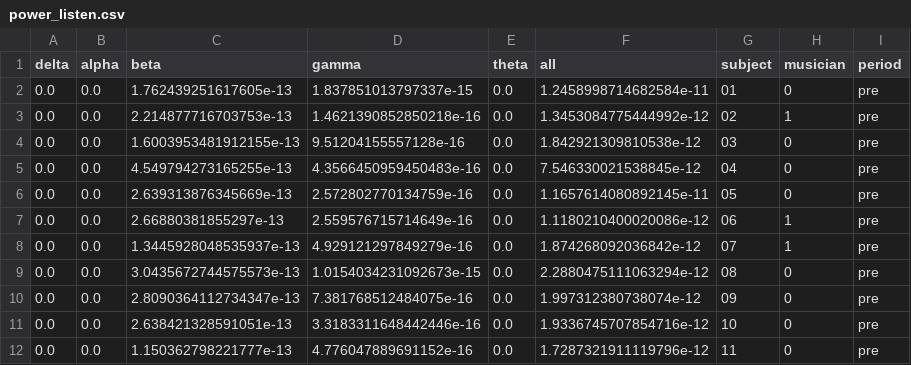
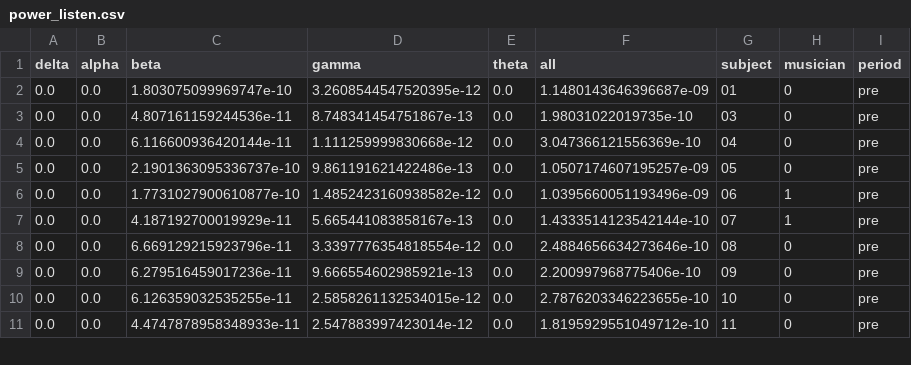
Before and after one commit to haiqin-zhang/AM-EEG, a CSV file: pipelines_LM/power_listen.csv, drawn as a sheet; only a part is shown; the diff covers the shown part only.

Commit message:
erp power fixes

```diff
--- a/pipelines_LM/power_listen.csv
+++ b/pipelines_LM/power_listen.csv
@@ -1,12 +1,11 @@
 delta,alpha,beta,gamma,theta,all,subject,musician,period
-0.0,0.0,1.762439251617605e-13,1.837851013797337e-15,0.0,1.2458998714682584e-11,01,0,pre
-0.0,0.0,2.214877716703753e-13,1.4621390852850218e-16,0.0,1.3453084775444992e-12,02,1,pre
-0.0,0.0,1.6003953481912155e-13,9.51204155557128e-16,0.0,1.842921309810538e-12,03,0,pre
-0.0,0.0,4.549794273165255e-13,4.3566450959450483e-16,0.0,7.546330021538845e-12,04,0,pre
-0.0,0.0,2.639313876345669e-13,2.572802770134759e-16,0.0,1.1657614080892145e-11,05,0,pre
-0.0,0.0,2.66880381855297e-13,2.559576715714649e-16,0.0,1.1180210400020086e-12,06,1,pre
-0.0,0.0,1.3445928048535937e-13,4.929121297849279e-16,0.0,1.874268092036842e-12,07,1,pre
-0.0,0.0,3.0435672744575573e-13,1.0154034231092673e-15,0.0,2.2880475111063294e-12,08,0,pre
-0.0,0.0,2.8090364112734347e-13,7.381768512484075e-16,0.0,1.997312380738074e-12,09,0,pre
-0.0,0.0,2.638421328591051e-13,3.3183311648442446e-16,0.0,1.9336745707854716e-12,10,0,pre
-0.0,0.0,1.150362798221777e-13,4.776047889691152e-16,0.0,1.7287321911119796e-12,11,0,pre
+0.0,0.0,1.803075099969747e-10,3.2608544547520395e-12,0.0,1.1480143646396687e-09,01,0,pre
+0.0,0.0,4.807161159244536e-11,8.748341454751867e-13,0.0,1.98031022019735e-10,03,0,pre
+0.0,0.0,6.116600936420144e-11,1.111259999830668e-12,0.0,3.047366121556369e-10,04,0,pre
+0.0,0.0,2.1901363095336737e-10,9.861191621422486e-13,0.0,1.0507174607195257e-09,05,0,pre
+0.0,0.0,1.7731027900610877e-10,1.4852423160938582e-12,0.0,1.0395660051193496e-09,06,1,pre
+0.0,0.0,4.187192700019929e-11,5.665441083858167e-13,0.0,1.4333514123542144e-10,07,1,pre
+0.0,0.0,6.669129215923796e-11,3.3397776354818554e-12,0.0,2.4884656634273646e-10,08,0,pre
+0.0,0.0,6.279516459017236e-11,9.666554602985921e-13,0.0,2.200997968775406e-10,09,0,pre
+0.0,0.0,6.126359032535255e-11,2.5858261132534015e-12,0.0,2.7876203346223655e-10,10,0,pre
+0.0,0.0,4.4747878958348933e-11,2.547883997423014e-12,0.0,1.8195929551049712e-10,11,0,pre
```
Also changed, not shown: 3 removed rows and 84 edited cells elsewhere in this file, 8 other files.
